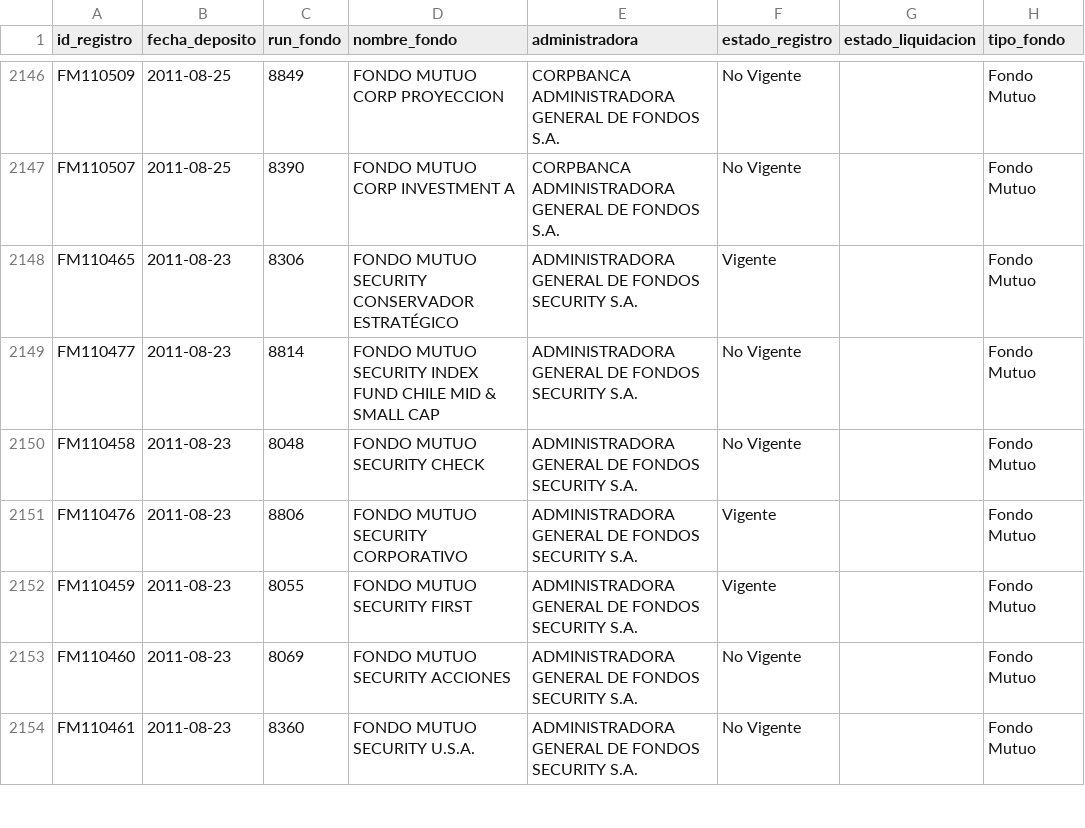
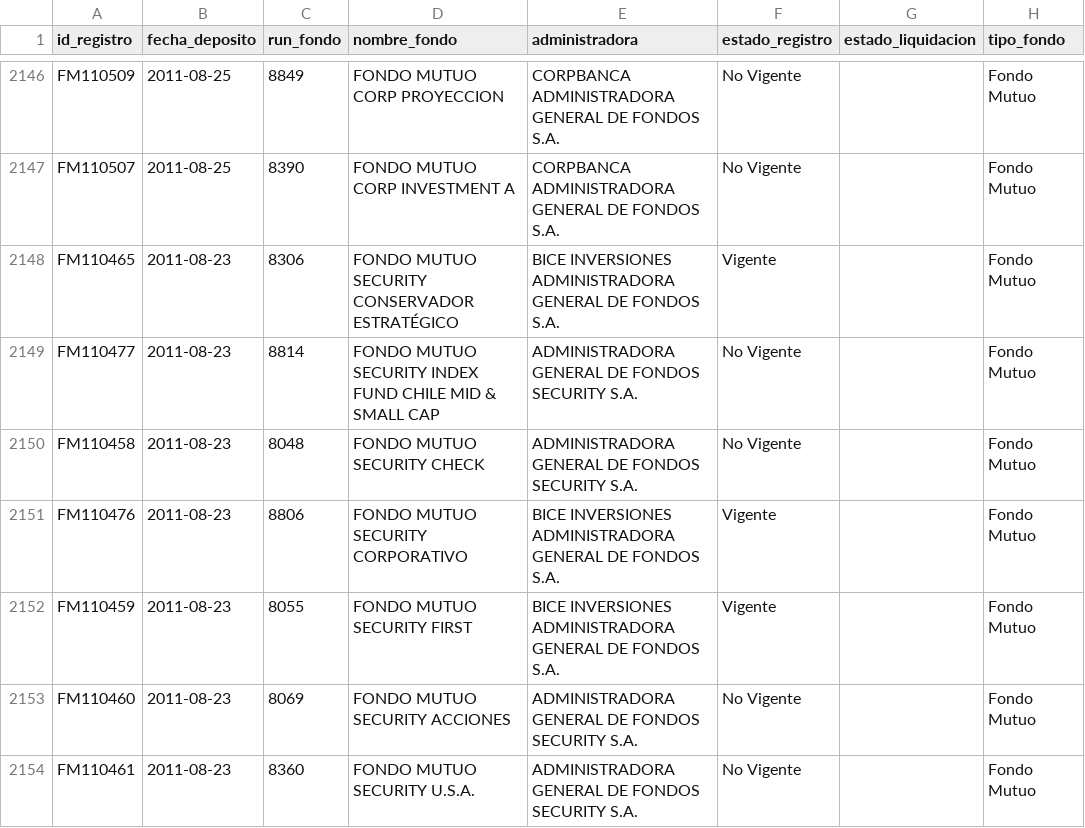
Before and after one commit to Cvmilo25/Deposito-de-fondos, a CSV file: data/historico_depositos.csv, drawn as a sheet; only a part is shown, gaps mark what is left out; the diff covers the shown part only; the diff names each change by its address in the sheet, - before the commit and + after, or states it on an @@ line.

```diff
--- a/data/historico_depositos.csv
+++ b/data/historico_depositos.csv
-E2148 (administradora): ADMINISTRADORA GENERAL DE FONDOS SECURITY S.A.
+E2148 (administradora): BICE INVERSIONES ADMINISTRADORA GENERAL DE FONDOS S.A.
-E2151:E2152 (administradora): ADMINISTRADORA GENERAL DE FONDOS SECURITY S.A.
+E2151:E2152 (administradora): BICE INVERSIONES ADMINISTRADORA GENERAL DE FONDOS S.A.
```
Also changed, not shown: 67 edited cells elsewhere in this file, docs/data/historico_depositos.csv, 2 other files.
